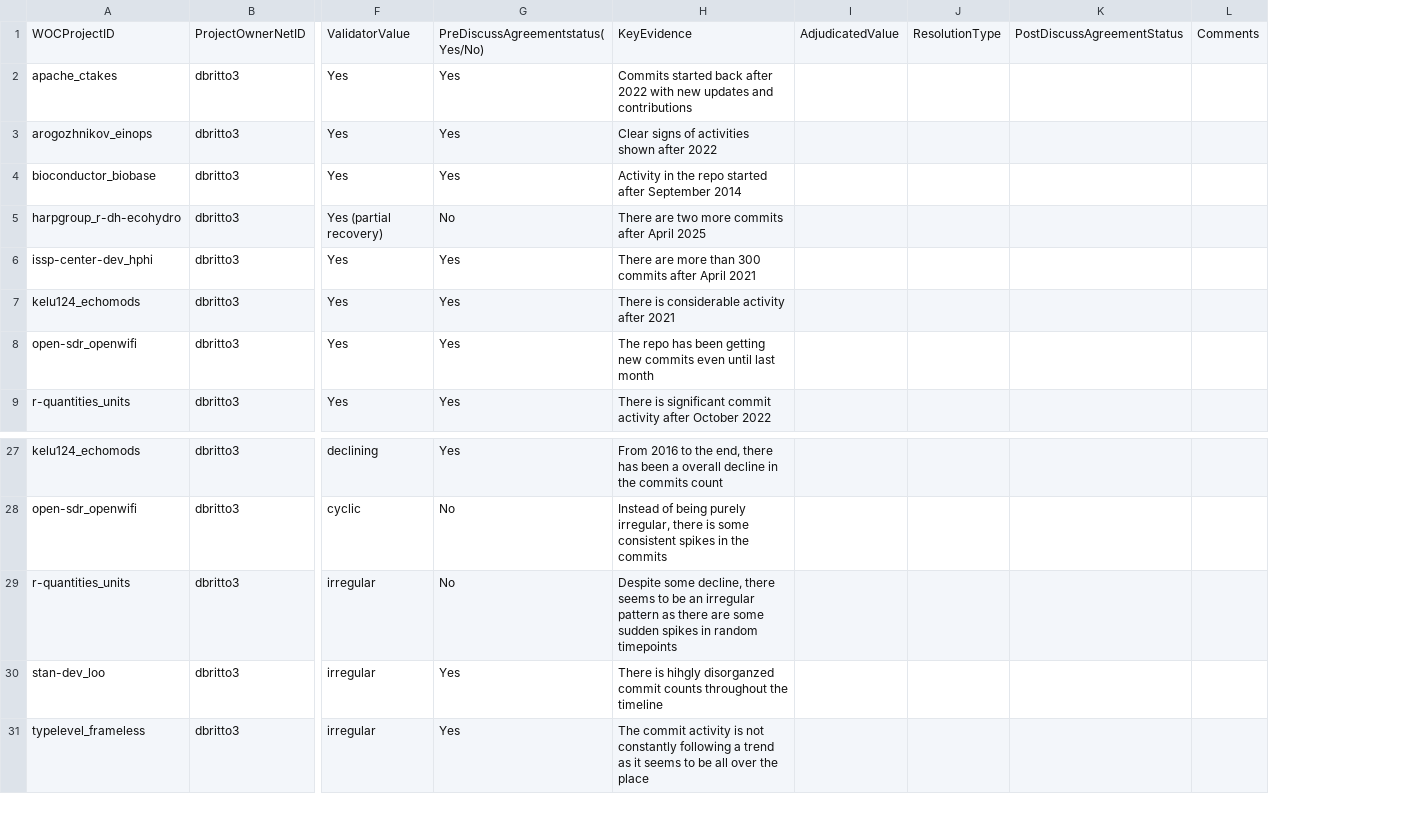
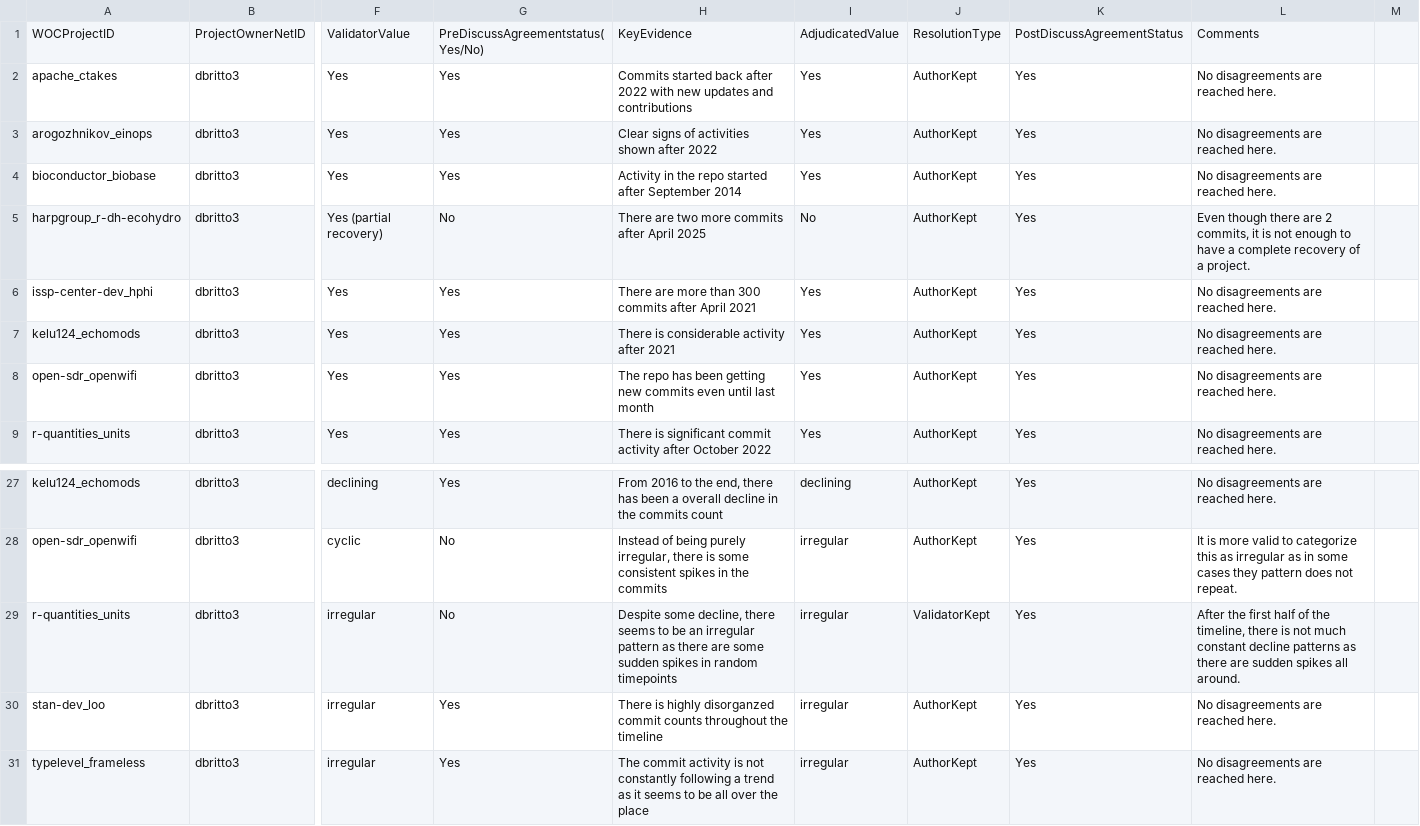
Before and after one commit to 12Koushik1/MiniProject3, a CSV file: ksaravan_validation_log.csv, drawn as a sheet; only a part is shown, gaps mark what is left out; removed rows and columns are numbered as before the commit, all else as after; the diff names each change by its address in the sheet, - before the commit and + after, or states it on an @@ line.

Commit message:
Completed Part 2
Finished part 2

```diff
--- a/ksaravan_validation_log.csv
+++ b/ksaravan_validation_log.csv
-column I, row 1: AdjudicatedValue
-column J, row 1: ResolutionType
-column K, row 1: PostDiscussAgreementStatus
-column L, row 1: Comments
+column I, rows 1-9: AdjudicatedValue | Yes | Yes | Yes | No | Yes | Yes | Yes | Yes; rows 27-31: declining | irregular | irregular | irregular | irregular
+column J, rows 1-9: ResolutionType | AuthorKept | AuthorKept | AuthorKept | AuthorKept | AuthorKept | AuthorKept | AuthorKept | AuthorKept; rows 27-31: AuthorKept | AuthorKept | ValidatorKept | AuthorKept | AuthorKept
+column K, rows 1-9: PostDiscussAgreementStatus | Yes | Yes | Yes | Yes | Yes | Yes | Yes | Yes; rows 27-31: all Yes
+column L, rows 1-9: Comments | No disagreements are reached here. | No disagreements are reached here. | No disagreements are reached here. | Even though there are 2 commits, it is not enough to have a complete recovery of a project. | No disagreements are reached here. | No disagreements are reached here. | No disagreements are reached here. | No disagreements are reached here.; rows 27-31: No disagreements are reached here. | It is more valid to categorize this as irregular as in some cases they pattern does not repeat. | After the first half of the timeline, there is not much constant decline patterns as there are sudden spikes all around. | No disagreements are reached here. | No disagreements are reached here.
+column M, empty
-H30: There is hihgly disorganzed commit…
+H30: There is highly disorganzed commit…
```
